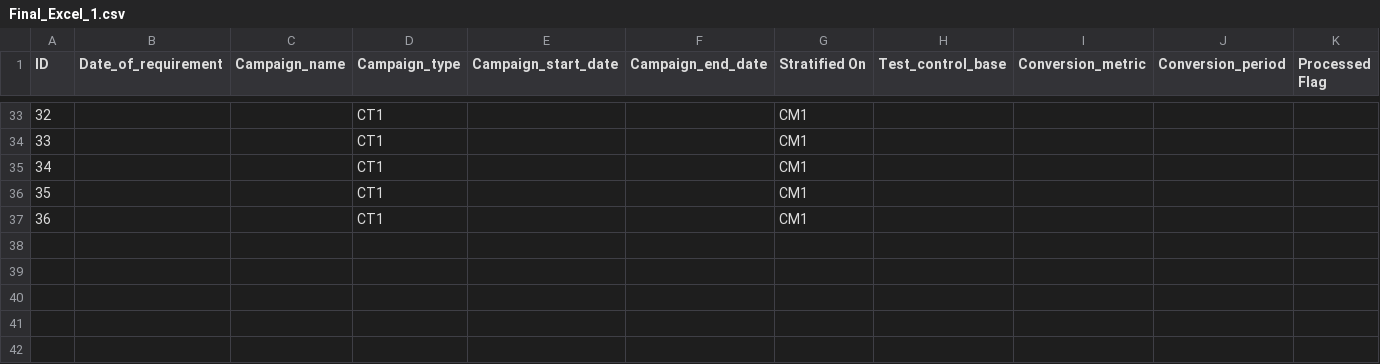
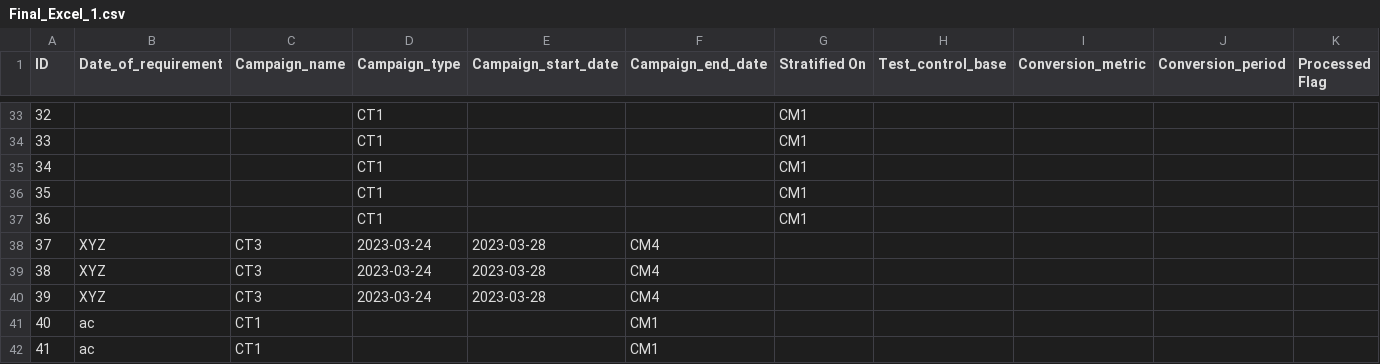
Before and after one commit to SV1906/AB_testing_V3, a CSV file: Final_Excel_1.csv, drawn as a sheet; only a part is shown, gaps mark what is left out.

```diff
--- a/Final_Excel_1.csv
+++ b/Final_Excel_1.csv
@@ -37 +37,6 @@ ID ,Date_of_requirement ,Campaign_name ,Campaign_type ,Campaign_start_date,Campa
 36,,,CT1,,,CM1
+37,XYZ,CT3,2023-03-24,2023-03-28,CM4
+38,XYZ,CT3,2023-03-24,2023-03-28,CM4
+39,XYZ,CT3,2023-03-24,2023-03-28,CM4
+40,ac,CT1,,,CM1
+41,ac,CT1,,,CM1
```
Also changed, not shown: 2 other files.
